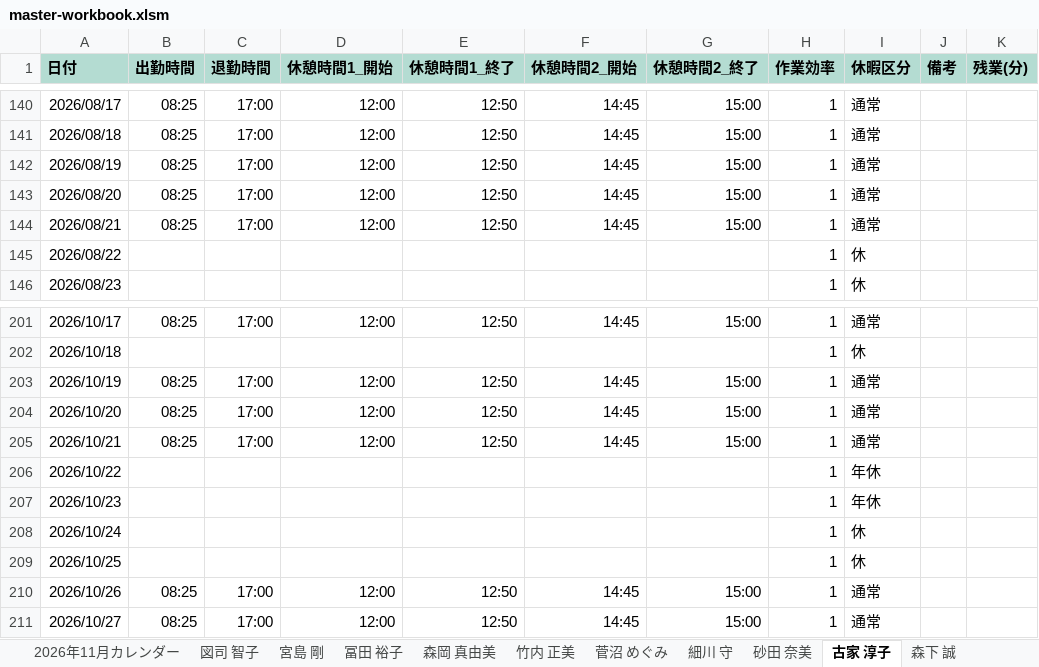
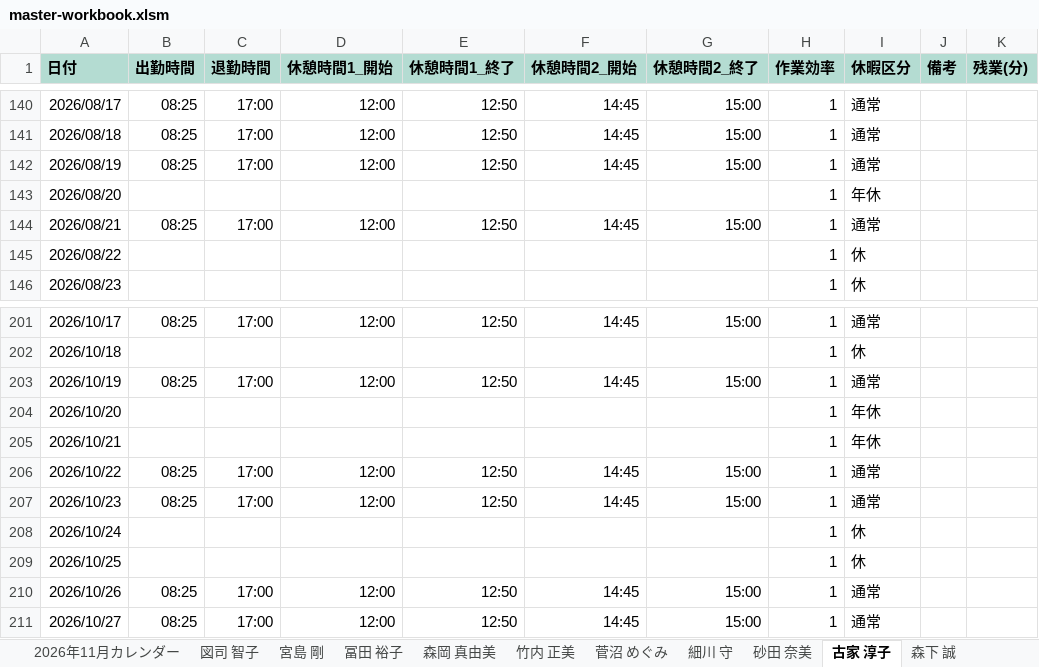
Before and after one commit to hosokawanagaokasangyou-dotcom/Production-Control-System, an Excel workbook: .pm-ai-cache/stage2-run-snapshot/master-workbook.xlsm, sheet 古家 淳子, drawn as a sheet; only a part is shown, gaps mark what is left out; values as stored, in another font and other column widths than the file's, no borders; removed rows and columns are numbered as before the commit, all else as after; the diff names each change by its address in the sheet, - before the commit and + after, or states it on an @@ line.

```diff
--- a/.pm-ai-cache/stage2-run-snapshot/master-workbook.xlsm (sheet 古家 淳子)
+++ b/.pm-ai-cache/stage2-run-snapshot/master-workbook.xlsm (sheet 古家 淳子)
-B143 (出勤時間): 08:25
+B143 (出勤時間): (empty)
-C143 (退勤時間): 17:00
+C143 (退勤時間): (empty)
-D143 (休憩時間1_開始): 12:00
+D143 (休憩時間1_開始): (empty)
-E143 (休憩時間1_終了): 12:50
+E143 (休憩時間1_終了): (empty)
-F143 (休憩時間2_開始): 14:45
+F143 (休憩時間2_開始): (empty)
-G143 (休憩時間2_終了): 15:00
+G143 (休憩時間2_終了): (empty)
-I143 (休暇区分): 通常
+I143 (休暇区分): 年休
+row 204: 2026/10/20 |  |  |  |  |  |  | 1 | 年休
+row 205: 2026/10/21 |  |  |  |  |  |  | 1 | 年休
-A206 (日付): 2026/10/20
+A206 (日付): 2026/10/22
-A207 (日付): 2026/10/21
+A207 (日付): 2026/10/23
-row 206: 2026/10/22 |  |  |  |  |  |  | 1 | 年休
-row 207: 2026/10/23 |  |  |  |  |  |  | 1 | 年休
```
Also changed, not shown: sheet 機械カレンダー, sheet 桐生 弘幸, sheet 2026年8月カレンダー, sheet 竹内 正美, sheet 宮島 剛, sheet 東出 繫利, 7 more sheets, charts or pictures, .pm-ai-cache/network-source/task-input-newest.xlsx, code/アラジン入力用配台計画/アラジン入力用_配台計画.xlsx, 18 other files.
